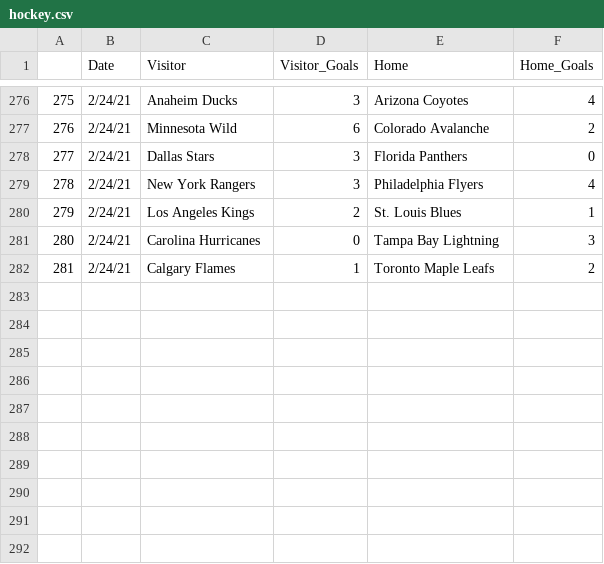
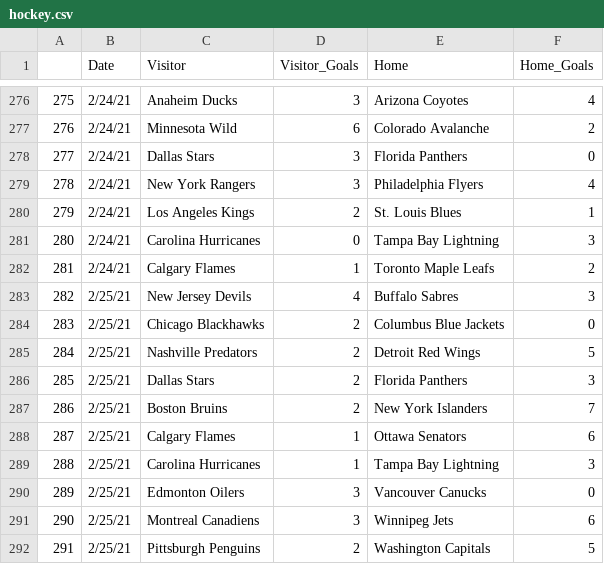
Before and after one commit to Dell0071/hockey, a CSV file: hockey.csv, drawn as a sheet; only a part is shown, gaps mark what is left out.

Commit message:
Add files via upload

```diff
--- a/hockey.csv
+++ b/hockey.csv
@@ -282 +282,11 @@
 281,2/24/21,Calgary Flames,1,Toronto Maple Leafs,2
+282,2/25/21,New Jersey Devils,4,Buffalo Sabres,3
+283,2/25/21,Chicago Blackhawks,2,Columbus Blue Jackets,0
+284,2/25/21,Nashville Predators,2,Detroit Red Wings,5
+285,2/25/21,Dallas Stars,2,Florida Panthers,3
+286,2/25/21,Boston Bruins,2,New York Islanders,7
+287,2/25/21,Calgary Flames,1,Ottawa Senators,6
+288,2/25/21,Carolina Hurricanes,1,Tampa Bay Lightning,3
+289,2/25/21,Edmonton Oilers,3,Vancouver Canucks,0
+290,2/25/21,Montreal Canadiens,3,Winnipeg Jets,6
+291,2/25/21,Pittsburgh Penguins,2,Washington Capitals,5
```
